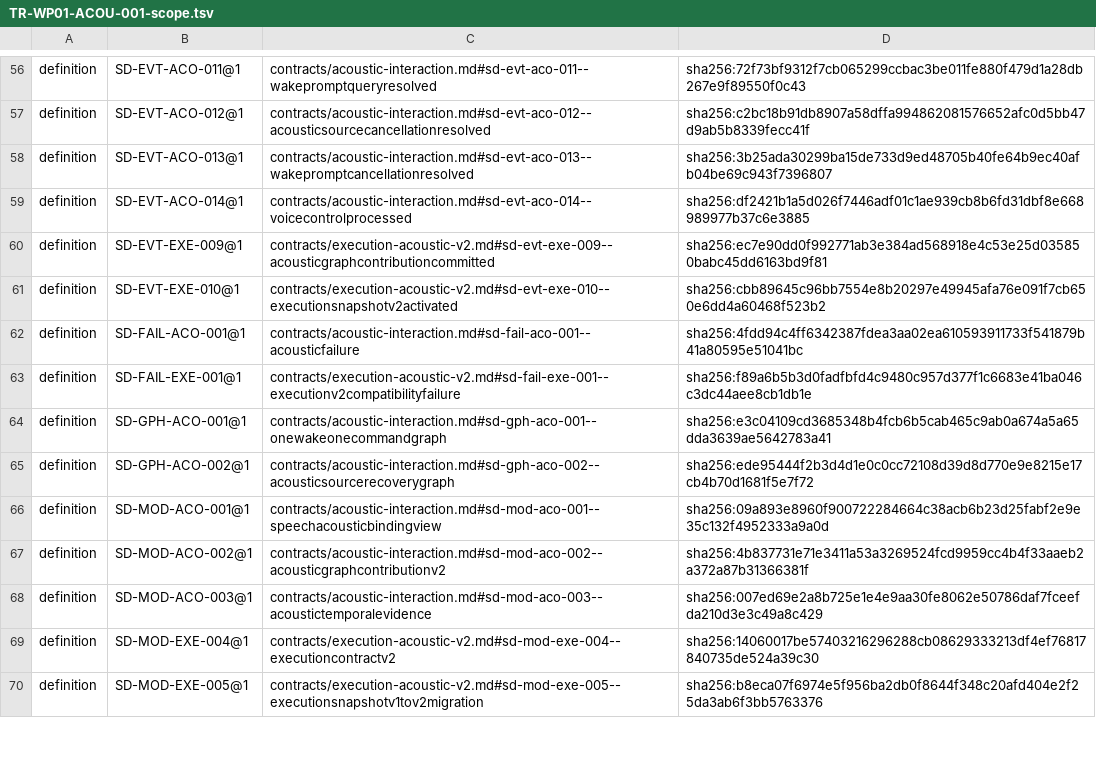
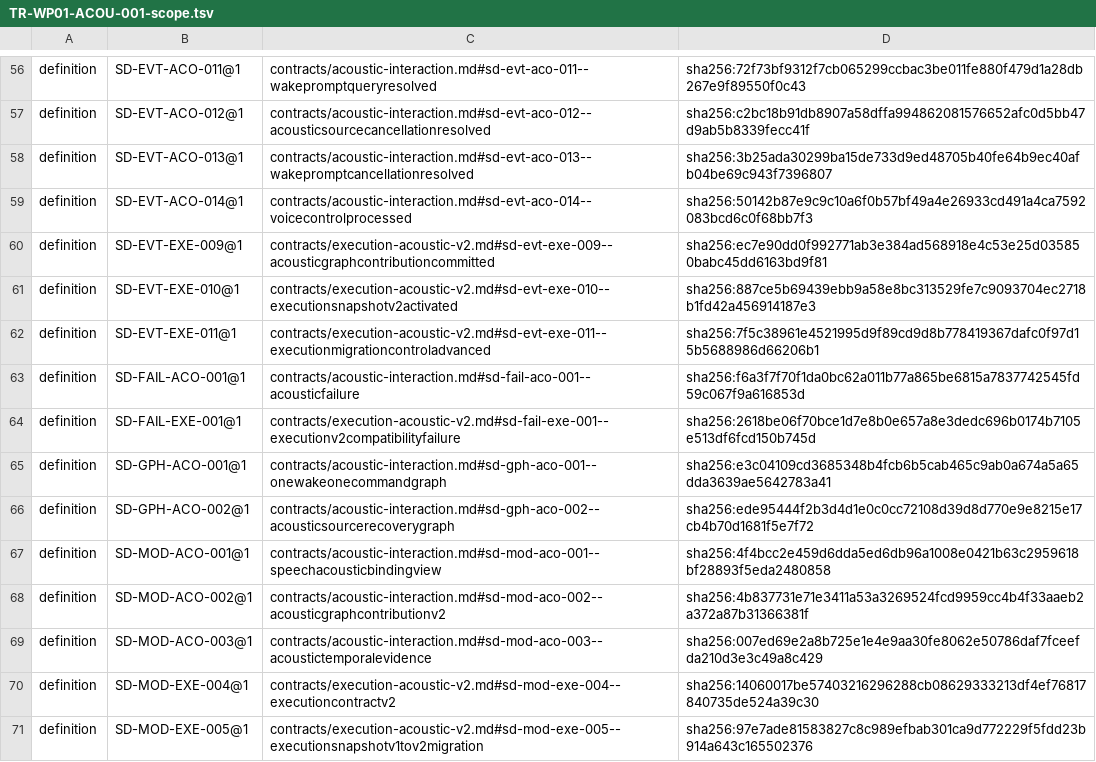
Before and after one commit to tanep3/yatagarasu2, a TSV file: docs/system-design/verification/approvals/TR-WP01-ACOU-001-scope.tsv, drawn as a sheet; only a part is shown, gaps mark what is left out; the diff covers the shown part only.

Commit message:
docs: fix acoustic cancellation and migration boundaries

```diff
--- a/docs/system-design/verification/approvals/TR-WP01-ACOU-001-scope.tsv
+++ b/docs/system-design/verification/approvals/TR-WP01-ACOU-001-scope.tsv
@@ -58,10 +58,11 @@ definition	SD-EVT-ACO-012@1	contracts/acoustic-interaction.md#sd-evt-aco-012--ac
 definition	SD-EVT-ACO-013@1	contracts/acoustic-interaction.md#sd-evt-aco-013--wakepromptcancellationresolved	sha256:3b25ada30299ba15de733d9ed48705b40fe64b9ec40afb04be69c943f7396807
-definition	SD-EVT-ACO-014@1	contracts/acoustic-interaction.md#sd-evt-aco-014--voicecontrolprocessed	sha256:df2421b1a5d026f7446adf01c1ae939cb8b6fd31dbf8e668989977b37c6e3885
+definition	SD-EVT-ACO-014@1	contracts/acoustic-interaction.md#sd-evt-aco-014--voicecontrolprocessed	sha256:50142b87e9c9c10a6f0b57bf49a4e26933cd491a4ca7592083bcd6c0f68bb7f3
 definition	SD-EVT-EXE-009@1	contracts/execution-acoustic-v2.md#sd-evt-exe-009--acousticgraphcontributioncommitted	sha256:ec7e90dd0f992771ab3e384ad568918e4c53e25d035850babc45dd6163bd9f81
-definition	SD-EVT-EXE-010@1	contracts/execution-acoustic-v2.md#sd-evt-exe-010--executionsnapshotv2activated	sha256:cbb89645c96bb7554e8b20297e49945afa76e091f7cb650e6dd4a60468f523b2
-definition	SD-FAIL-ACO-001@1	contracts/acoustic-interaction.md#sd-fail-aco-001--acousticfailure	sha256:4fdd94c4ff6342387fdea3aa02ea610593911733f541879b41a80595e51041bc
-definition	SD-FAIL-EXE-001@1	contracts/execution-acoustic-v2.md#sd-fail-exe-001--executionv2compatibilityfailure	sha256:f89a6b5b3d0fadfbfd4c9480c957d377f1c6683e41ba046c3dc44aee8cb1db1e
+definition	SD-EVT-EXE-010@1	contracts/execution-acoustic-v2.md#sd-evt-exe-010--executionsnapshotv2activated	sha256:887ce5b69439ebb9a58e8bc313529fe7c9093704ec2718b1fd42a456914187e3
+definition	SD-EVT-EXE-011@1	contracts/execution-acoustic-v2.md#sd-evt-exe-011--executionmigrationcontroladvanced	sha256:7f5c38961e4521995d9f89cd9d8b778419367dafc0f97d15b5688986d66206b1
+definition	SD-FAIL-ACO-001@1	contracts/acoustic-interaction.md#sd-fail-aco-001--acousticfailure	sha256:f6a3f7f70f1da0bc62a011b77a865be6815a7837742545fd59c067f9a616853d
+definition	SD-FAIL-EXE-001@1	contracts/execution-acoustic-v2.md#sd-fail-exe-001--executionv2compatibilityfailure	sha256:2618be06f70bce1d7e8b0e657a8e3dedc696b0174b7105e513df6fcd150b745d
 definition	SD-GPH-ACO-001@1	contracts/acoustic-interaction.md#sd-gph-aco-001--onewakeonecommandgraph	sha256:e3c04109cd3685348b4fcb6b5cab465c9ab0a674a5a65dda3639ae5642783a41
 definition	SD-GPH-ACO-002@1	contracts/acoustic-interaction.md#sd-gph-aco-002--acousticsourcerecoverygraph	sha256:ede95444f2b3d4d1e0c0cc72108d39d8d770e9e8215e17cb4b70d1681f5e7f72
-definition	SD-MOD-ACO-001@1	contracts/acoustic-interaction.md#sd-mod-aco-001--speechacousticbindingview	sha256:09a893e8960f900722284664c38acb6b23d25fabf2e9e35c132f4952333a9a0d
+definition	SD-MOD-ACO-001@1	contracts/acoustic-interaction.md#sd-mod-aco-001--speechacousticbindingview	sha256:4f4bcc2e459d6dda5ed6db96a1008e0421b63c2959618bf28893f5eda2480858
 definition	SD-MOD-ACO-002@1	contracts/acoustic-interaction.md#sd-mod-aco-002--acousticgraphcontributionv2	sha256:4b837731e71e3411a53a3269524fcd9959cc4b4f33aaeb2a372a87b31366381f
@@ -69,2 +70,2 @@ definition	SD-MOD-ACO-003@1	contracts/acoustic-interaction.md#sd-mod-aco-003--ac
 definition	SD-MOD-EXE-004@1	contracts/execution-acoustic-v2.md#sd-mod-exe-004--executioncontractv2	sha256:14060017be57403216296288cb08629333213df4ef76817840735de524a39c30
-definition	SD-MOD-EXE-005@1	contracts/execution-acoustic-v2.md#sd-mod-exe-005--executionsnapshotv1tov2migration	sha256:b8eca07f6974e5f956ba2db0f8644f348c20afd404e2f25da3ab6f3bb5763376
+definition	SD-MOD-EXE-005@1	contracts/execution-acoustic-v2.md#sd-mod-exe-005--executionsnapshotv1tov2migration	sha256:97e7ade81583827c8c989efbab301ca9d772229f5fdd23b914a643c165502376
```
Also changed, not shown: 3 added rows and 19 edited cells elsewhere in this file, docs/system-design/verification/approvals/SD-REV-WP01-ACOU-001-definitions.tsv, docs/system-design/verification/approvals/SD-REV-WP01-ACOU-001-obligations.tsv, 6 other files.
